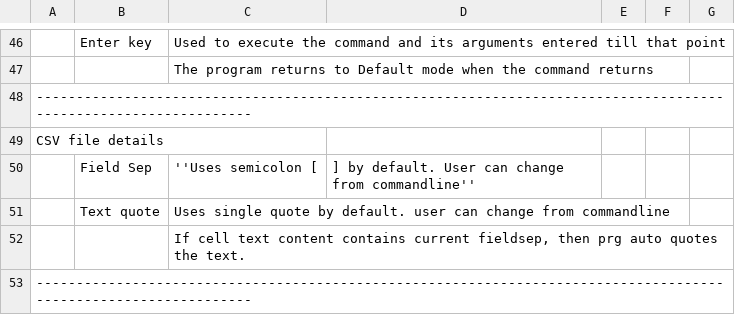
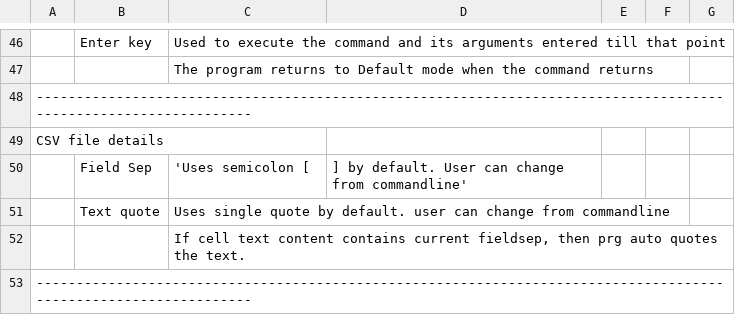
Before and after one commit to hanishkvc/prgs-docs-spreadsheetkvc, a CSV file: help.csv, drawn as a sheet; only a part is shown, gaps mark what is left out; the diff names each change by its address in the sheet, - before the commit and + after, or states it on an @@ line.

```diff
--- a/help.csv
+++ b/help.csv
-C50: ''Uses semicolon [
+C50: 'Uses semicolon [
-D50: …change from commandline''
+D50: …change from commandline'
```
Also changed, not shown: 2 other files.
